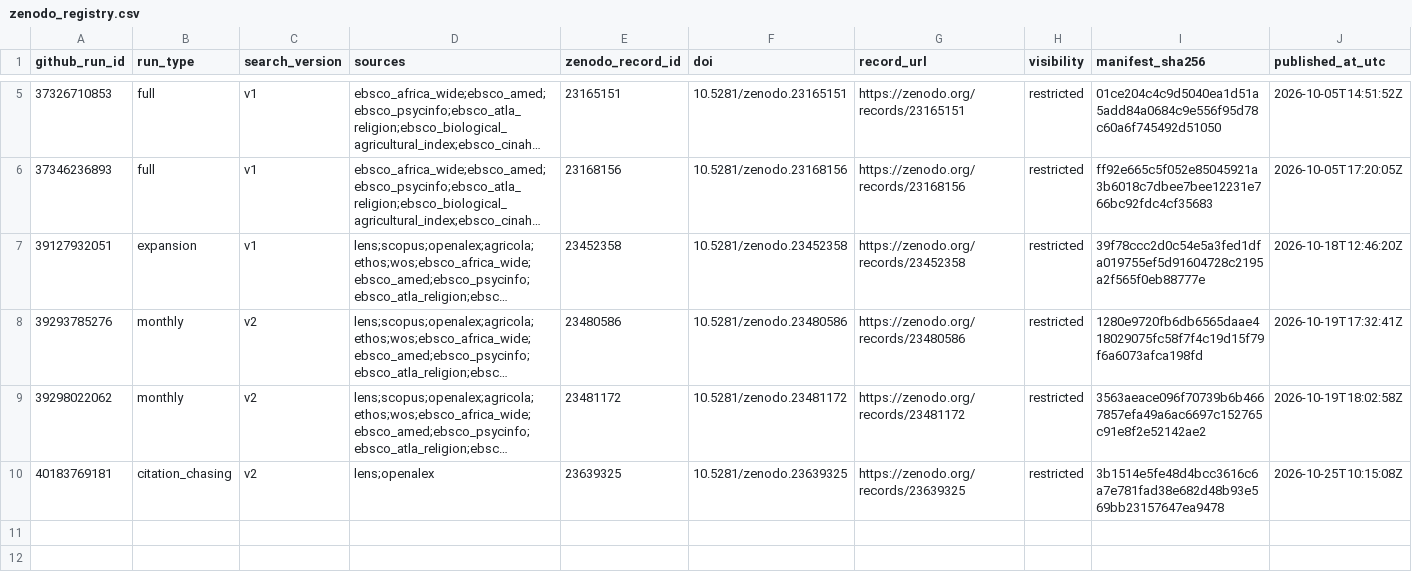
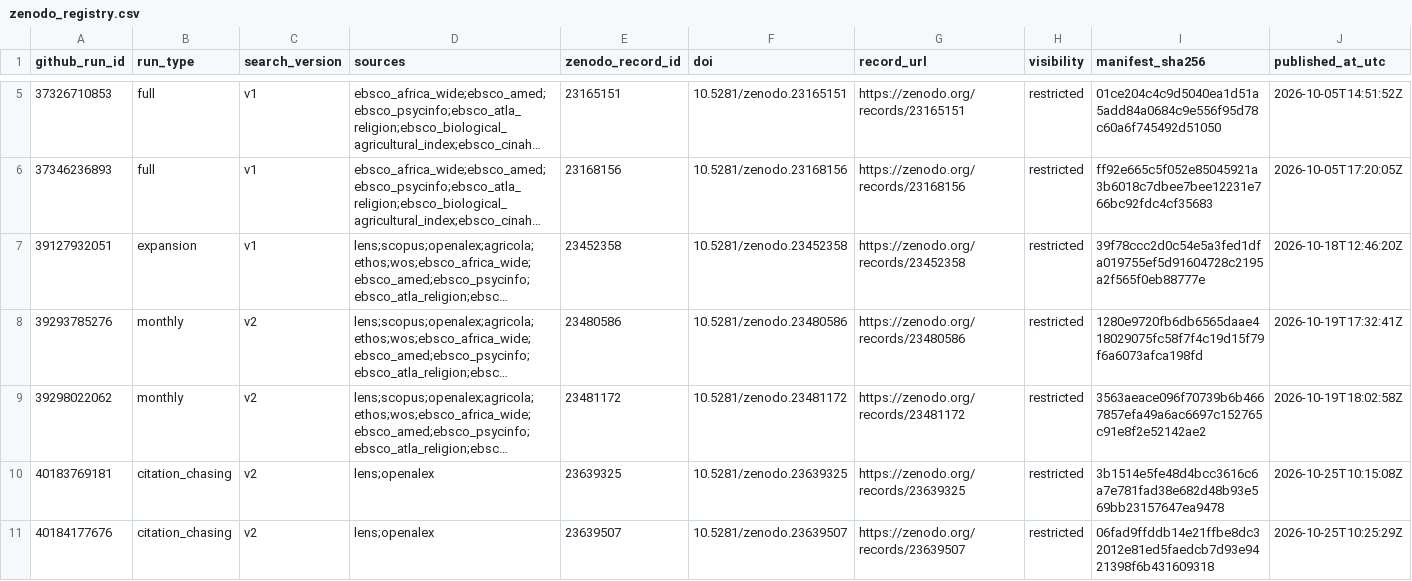
Before and after one commit to thesalmonandthetomato/LivingEvidenceMap, a CSV file: docs/search_record/zenodo_registry.csv, drawn as a sheet; only a part is shown, gaps mark what is left out; long unchanged cells end in …; the diff names each change by its address in the sheet, - before the commit and + after, or states it on an @@ line.

```diff
--- a/docs/search_record/zenodo_registry.csv
+++ b/docs/search_record/zenodo_registry.csv
+row 11: 40184177676 | citation_chasing | v2 | lens;openalex | 23639507 | 10.5281/zenodo.23639507 | https://zenodo.org/records/23639507 | restricted | 06fad9ffddb14e21ffbe8dc32012e81ed5faedcb7d93e9421398f6b431609318 | 2026-10-25T10:25:29Z
```
Also changed, not shown: 3 other files.
